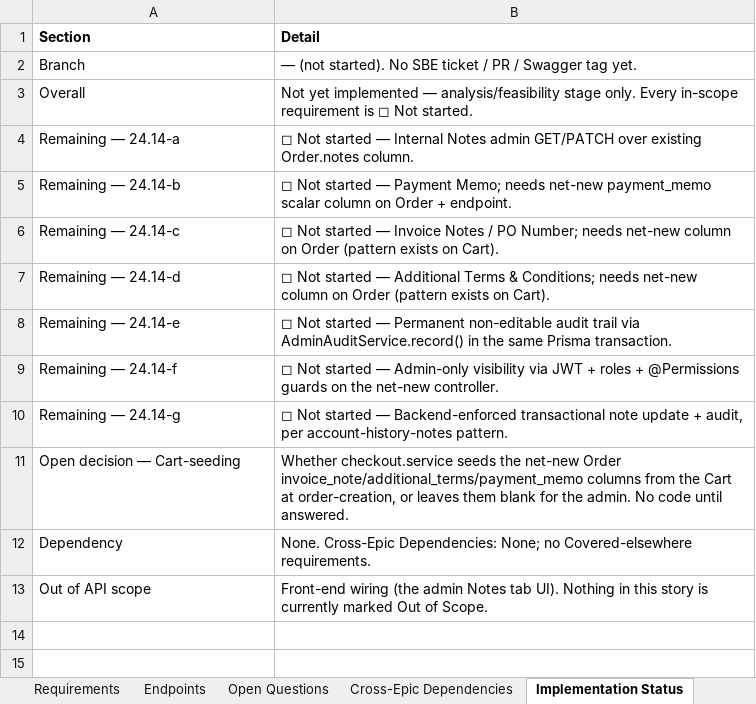
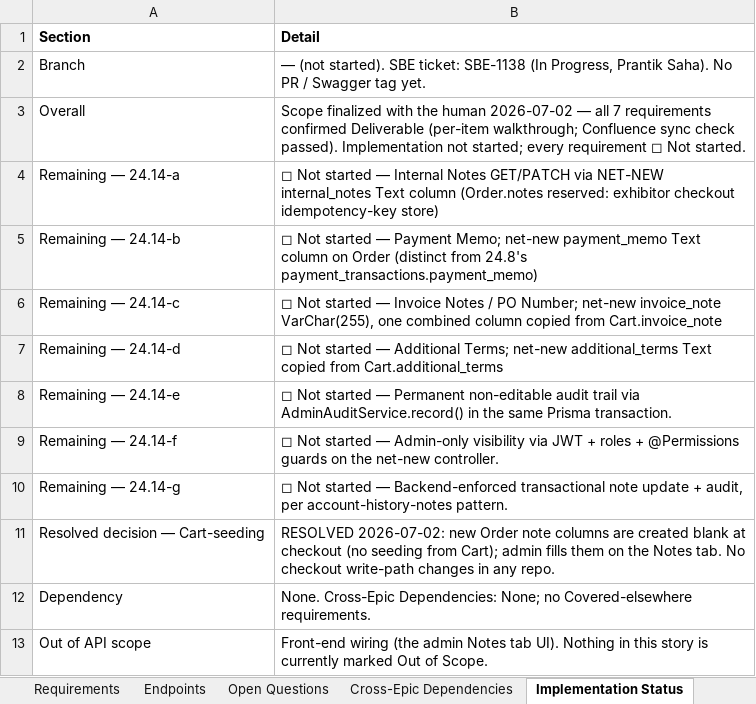
Before and after one commit to prantikUIPL/sbe-backend-workspace, an Excel workbook: order_management/24.14-internal-notes-and-administrative-information/24.14 - Internal Notes & Administrative Information.xlsx, sheet Implementation Status, drawn as a sheet; values as stored, in another font and other column widths than the file's, no borders; removed rows and columns are numbered as before the commit, all else as after; the diff names each change by its address in the sheet, - before the commit and + after, or states it on an @@ line.

Commit message:
docs(order-management): finalize 24.14 scope — 7/7 deliverable, Order.notes reserved, blank-at-checkout resolved

```diff
--- a/order_management/24.14-internal-notes-and-administrative-information/24.14 - Internal Notes & Administrative Information.xlsx (sheet Implementation Status)
+++ b/order_management/24.14-internal-notes-and-administrative-information/24.14 - Internal Notes & Administrative Information.xlsx (sheet Implementation Status)
-B2 (Detail): …(not started). No SBE ticket / PR /…
+B2 (Detail): …(not started). SBE ticket: SBE-1138 (In Progress, Prantik Saha). No PR /…
-B3 (Detail): Not yet implemented — analysis/feasibility stage only. Every in-scope requirement is ◻ Not…
+B3 (Detail): Scope finalized with the human 2026-07-02 — all 7 requirements confirmed Deliverable (per-item walkthrough; Confluence sync check passed). Implementation not started; every requirement ◻ Not…
-B4 (Detail): …Internal Notes admin GET/PATCH over existing Order.notes column.
+B4 (Detail): …Internal Notes GET/PATCH via NET-NEW internal_notes Text column (Order.notes reserved: exhibitor checkout idempotency-key store)
-B5 (Detail): …Payment Memo; needs net-new payment_memo scalar column on Order + endpoint.
+B5 (Detail): …Payment Memo; net-new payment_memo Text column on Order (distinct from 24.8's payment_transactions.payment_memo)
-B6 (Detail): …PO Number; needs net-new column on Order (pattern exists on Cart).
+B6 (Detail): …PO Number; net-new invoice_note VarChar(255), one combined column copied from Cart.invoice_note
-B7 (Detail): …— Additional Terms & Conditions; needs net-new column on Order (pattern exists on Cart).
+B7 (Detail): …— Additional Terms; net-new additional_terms Text copied from Cart.additional_terms
-row 11: Open decision — Cart-seeding | Whether checkout.service seeds the net-new Order invoice_note/additional_terms/payment_memo columns from the Cart at order-creation, or leaves them blank for the admin. No code until answered.
+row 11: Resolved decision — Cart-seeding | RESOLVED 2026-07-02: new Order note columns are created blank at checkout (no seeding from Cart); admin fills them on the Notes tab. No checkout write-path changes in any repo.
```
Also changed, not shown: sheet Requirements, sheet Open Questions, sheet Endpoints, sheet Overview, 2 other files.
